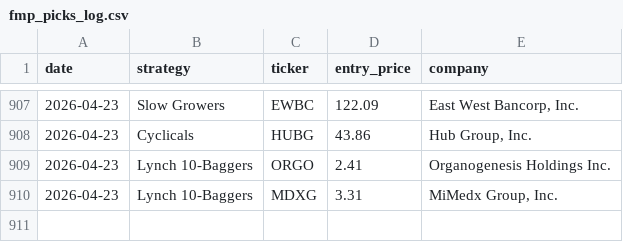
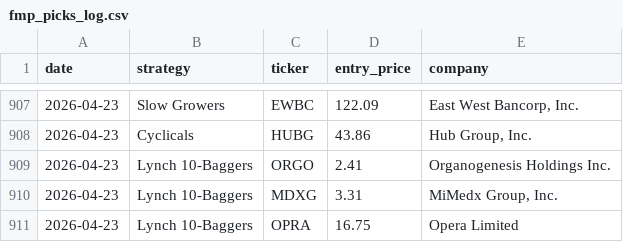
Before and after one commit to Metsapaholainen/fmp-screener, a CSV file: fmp_picks_log.csv, drawn as a sheet; only a part is shown, gaps mark what is left out.

Commit message:
data: 2026-04-23

```diff
--- a/fmp_picks_log.csv
+++ b/fmp_picks_log.csv
@@ -910 +910,2 @@ date,strategy,ticker,entry_price,company
 2026-04-23,Lynch 10-Baggers,MDXG,3.31,"MiMedx Group, Inc."
+2026-04-23,Lynch 10-Baggers,OPRA,16.75,Opera Limited
```
